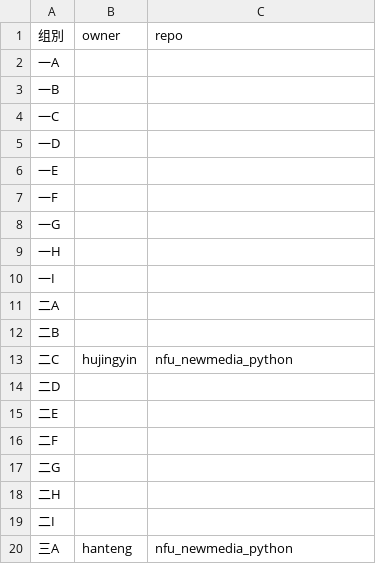
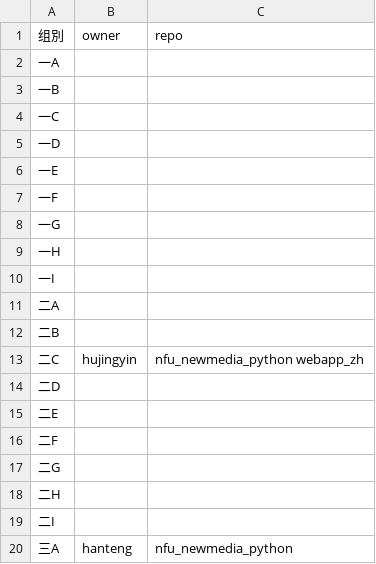
Before and after one commit to hujingyin/nfu_newmedia_python, a TSV file: list_projects.tsv, drawn as a sheet.

Commit message:
Create list_projects.tsv

```diff
--- a/list_projects.tsv
+++ b/list_projects.tsv
@@ -12,3 +12,3 @@
 二B		
-二C	hujingyin 	      nfu_newmedia_python
+二C	hujingyin 	      nfu_newmedia_python     webapp_zh
 二D		
```
